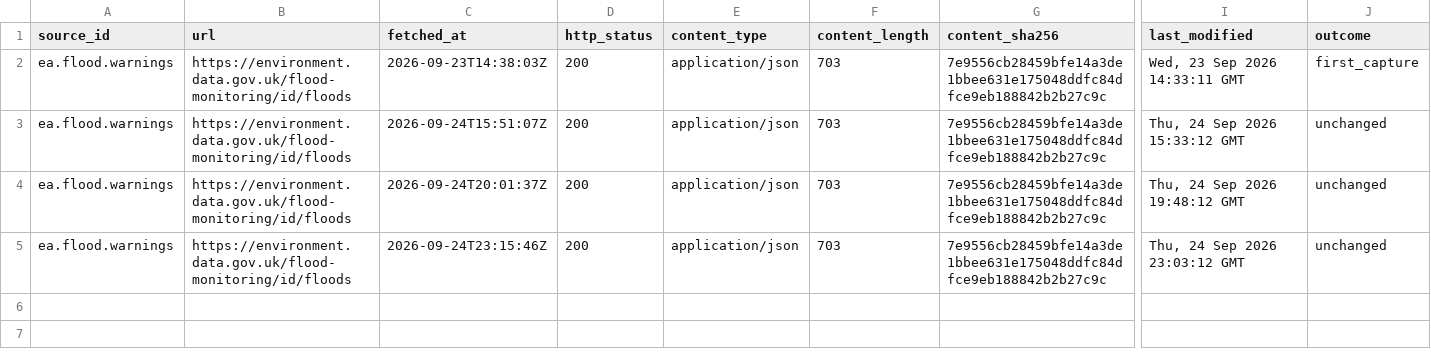
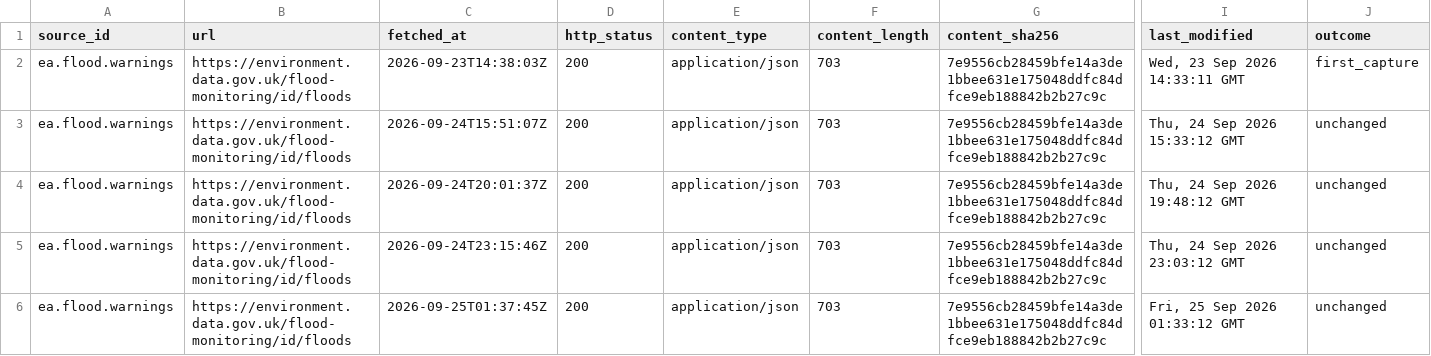
Before and after one commit to q3dresearch/wss-flood-warnings, a CSV file: manifest/ea.flood.warnings/2026-09.csv, drawn as a sheet; only a part is shown, gaps mark what is left out; rows hold the shown columns only; the diff names each change by its address in the sheet, - before the commit and + after, or states it on an @@ line.

```diff
--- a/manifest/ea.flood.warnings/2026-09.csv
+++ b/manifest/ea.flood.warnings/2026-09.csv
+row 6: ea.flood.warnings | https://environment.data.gov.uk/flood-monitoring/id/floods | 2026-09-25T01:37:45Z | 200 | application/json | 703 | 7e9556cb28459bfe14a3de1bbee631e175048ddfc84dfce9eb188842b2b27c9c | Fri, 25 Sep 2026 01:33:12 GMT | unchanged
```
Also changed, not shown: 1 other file.
